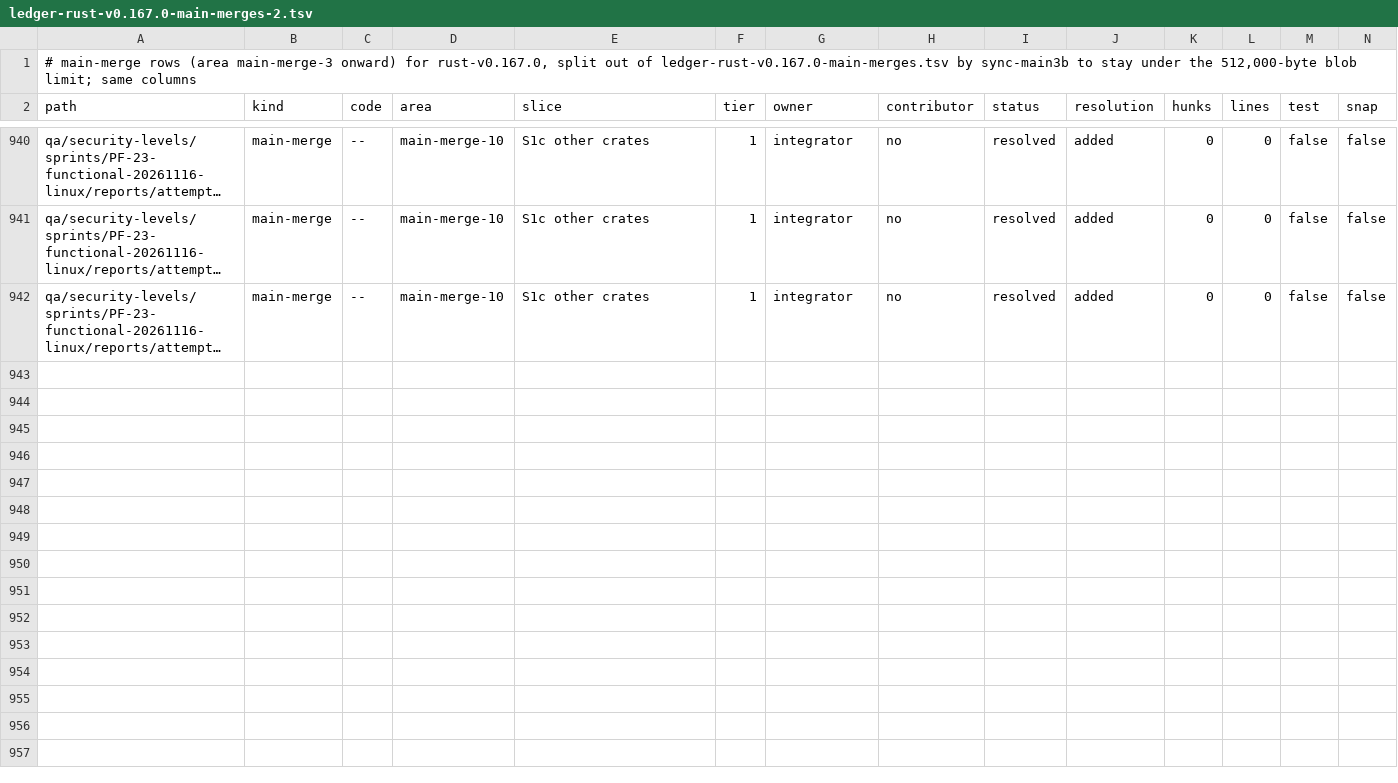
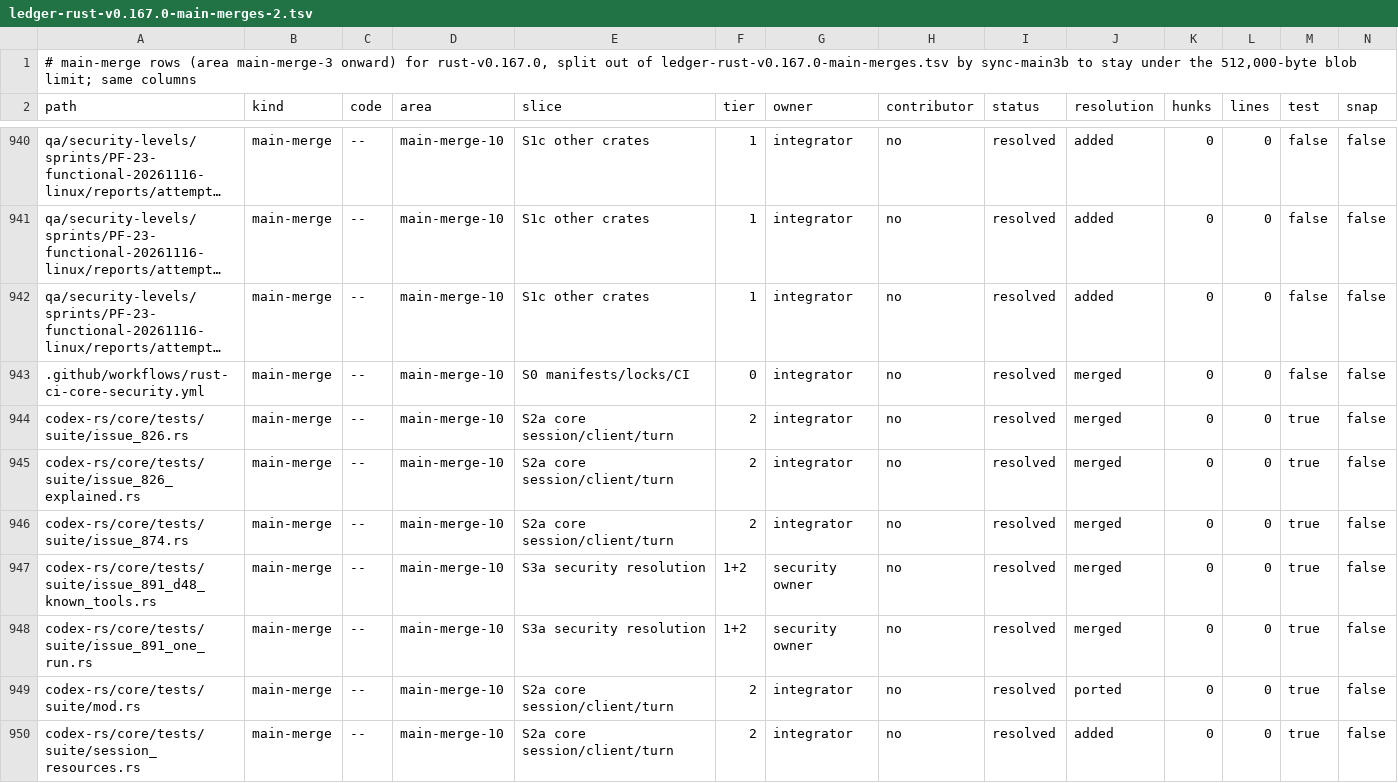
Before and after one commit to CorbanuCore/CorbanuTerminal, a TSV file: docs/management/upstreamSync/ledger-rust-v0.167.0-main-merges-2.tsv, drawn as a sheet; only a part is shown, gaps mark what is left out; long unchanged cells end in …; rows hold the shown columns only; the diff names each change by its address in the sheet, - before the commit and + after, or states it on an @@ line.

Commit message:
ledger: main-merge-10 rows for #2494 (66 main-merge-10 rows, all resolved)

```diff
--- a/docs/management/upstreamSync/ledger-rust-v0.167.0-main-merges-2.tsv
+++ b/docs/management/upstreamSync/ledger-rust-v0.167.0-main-merges-2.tsv
+row 943: .github/workflows/rust-ci-core-security.yml | main-merge | -- | main-merge-10 | S0 manifests/locks/CI | 0 | integrator | no | resolved | merged | 0 | 0 | false | false
+row 944: codex-rs/core/tests/suite/issue_826.rs | main-merge | -- | main-merge-10 | S2a core session/client/turn | 2 | integrator | no | resolved | merged | 0 | 0 | true | false
+row 945: codex-rs/core/tests/suite/issue_826_explained.rs | main-merge | -- | main-merge-10 | S2a core session/client/turn | 2 | integrator | no | resolved | merged | 0 | 0 | true | false
+row 946: codex-rs/core/tests/suite/issue_874.rs | main-merge | -- | main-merge-10 | S2a core session/client/turn | 2 | integrator | no | resolved | merged | 0 | 0 | true | false
+row 947: codex-rs/core/tests/suite/issue_891_d48_known_tools.rs | main-merge | -- | main-merge-10 | S3a security resolution | 1+2 | security owner | no | resolved | merged | 0 | 0 | true | false
+row 948: codex-rs/core/tests/suite/issue_891_one_run.rs | main-merge | -- | main-merge-10 | S3a security resolution | 1+2 | security owner | no | resolved | merged | 0 | 0 | true | false
+row 949: codex-rs/core/tests/suite/mod.rs | main-merge | -- | main-merge-10 | S2a core session/client/turn | 2 | integrator | no | resolved | ported | 0 | 0 | true | false
+row 950: codex-rs/core/tests/suite/session_resources.rs | main-merge | -- | main-merge-10 | S2a core session/client/turn | 2 | integrator | no | resolved | added | 0 | 0 | true | false
```
